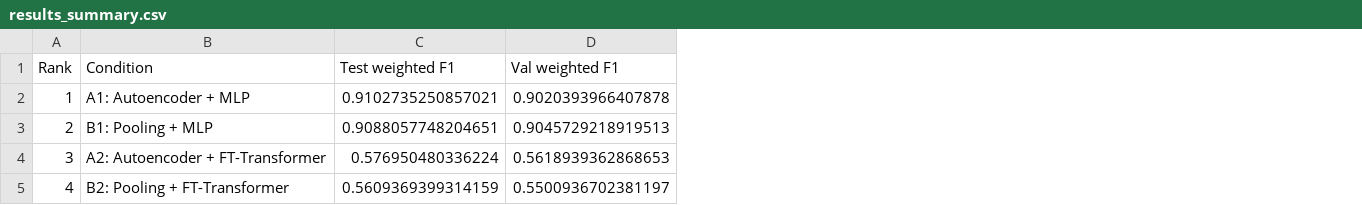
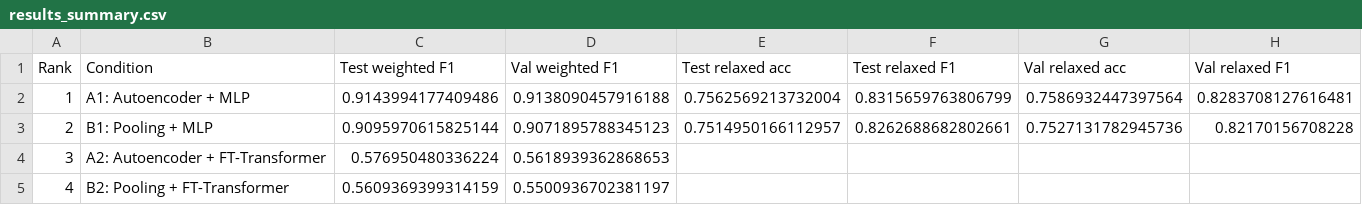
Before and after one commit to codesbyhussain/Deep-Learning-Project, a CSV file: experiments/results_summary.csv, drawn as a sheet; the diff names each change by its address in the sheet, - before the commit and + after, or states it on an @@ line.

Commit message:
Update dataset partitioning and enhance evaluation metrics in notebooks
- Adjusted dataset partitioning in documentation to reflect new split sizes: approximately 27,090 train, 9,030 validation, and 9,030 test.
- Enhanced results summary CSV to include relaxed accuracy and relaxed F1 metrics for better evaluation of multi-label performance.
- Updated notebooks to incorporate relaxed accuracy calculations and improved logging for training processes.
- Refactored MLP model training to support relaxed metrics and added batch normalization for improved model performance.

```diff
--- a/experiments/results_summary.csv
+++ b/experiments/results_summary.csv
+column E (Test relaxed acc), rows 2-3: 0.7562569213732004 | 0.7514950166112957
+column F (Test relaxed F1), rows 2-3: 0.8315659763806799 | 0.8262688682802661
+column G (Val relaxed acc), rows 2-3: 0.7586932447397564 | 0.7527131782945736
+column H (Val relaxed F1), rows 2-3: 0.8283708127616481 | 0.82170156708228
-C2 (Test weighted F1): 0.9102735250857021
+C2 (Test weighted F1): 0.9143994177409486
-D2 (Val weighted F1): 0.9020393966407878
+D2 (Val weighted F1): 0.9138090457916188
-C3 (Test weighted F1): 0.9088057748204651
+C3 (Test weighted F1): 0.9095970615825144
-D3 (Val weighted F1): 0.9045729218919513
+D3 (Val weighted F1): 0.9071895788345123
```
Also changed, not shown: 13 other files.
